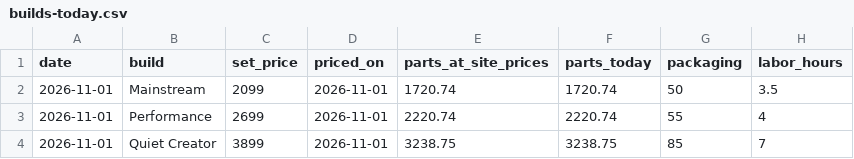
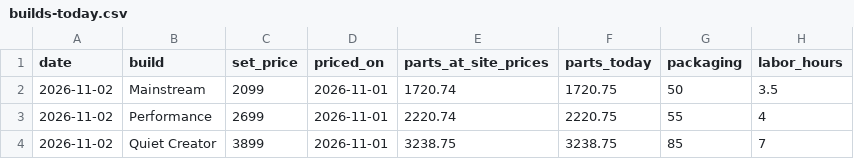
Before and after one commit to olegnochka/framefoundry, a CSV file: public/data/builds-today.csv, drawn as a sheet.

```diff
--- a/public/data/builds-today.csv
+++ b/public/data/builds-today.csv
@@ -1,4 +1,4 @@
 date,build,set_price,priced_on,parts_at_site_prices,parts_today,packaging,labor_hours
-2026-11-01,Mainstream,2099,2026-11-01,1720.74,1720.74,50,3.5
-2026-11-01,Performance,2699,2026-11-01,2220.74,2220.74,55,4
-2026-11-01,Quiet Creator,3899,2026-11-01,3238.75,3238.75,85,7
+2026-11-02,Mainstream,2099,2026-11-01,1720.74,1720.75,50,3.5
+2026-11-02,Performance,2699,2026-11-01,2220.74,2220.75,55,4
+2026-11-02,Quiet Creator,3899,2026-11-01,3238.75,3238.75,85,7
```
Also changed, not shown: public/data/price-history.csv, public/data/prices-today.csv, 5 other files.
